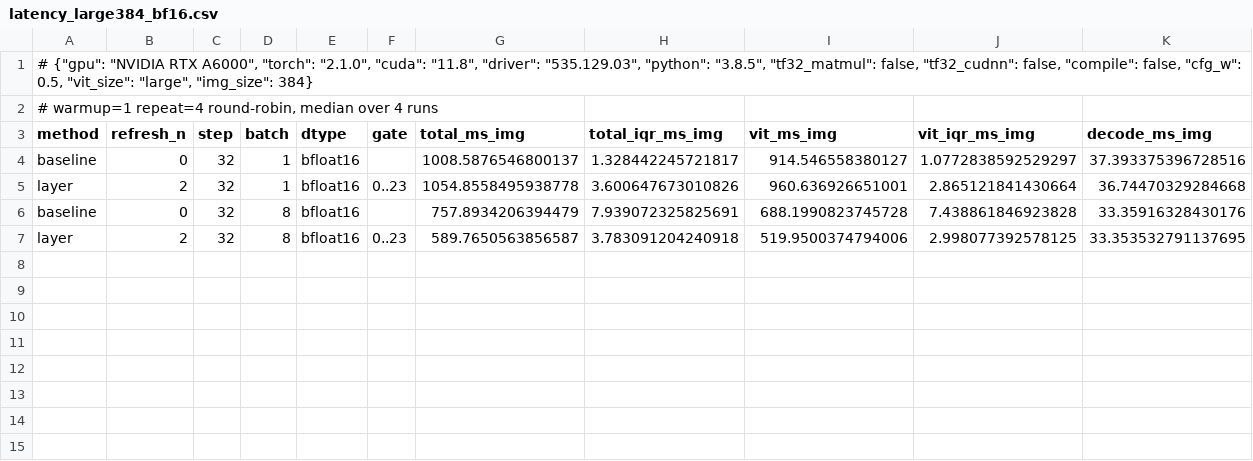
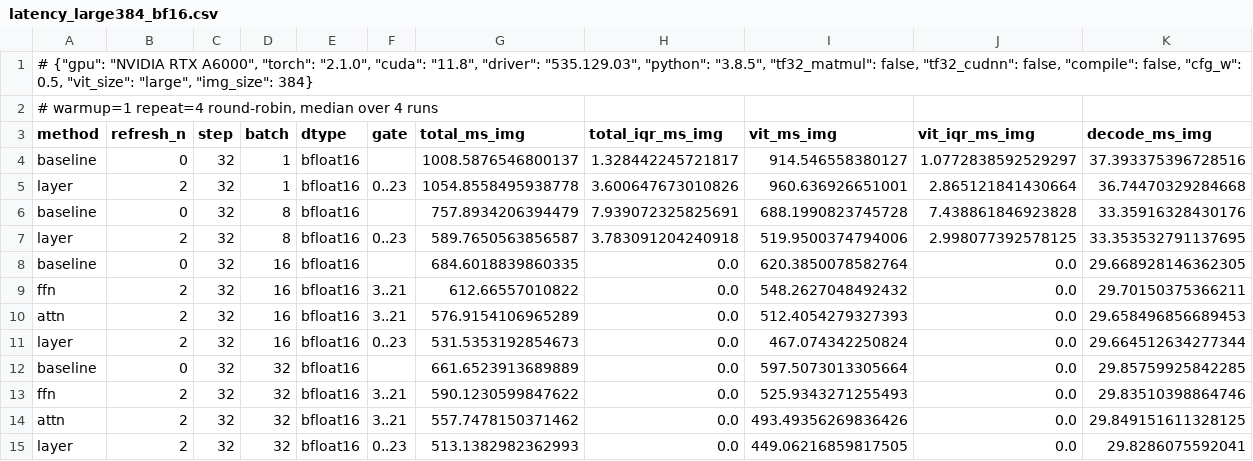
Before and after one commit to risyukan/Halton-MaskGIT, a CSV file: results/latency_large384_bf16.csv, drawn as a sheet; only a part is shown; rows hold the shown columns only; the diff names each change by its address in the sheet, - before the commit and + after, or states it on an @@ line.

```diff
--- a/results/latency_large384_bf16.csv
+++ b/results/latency_large384_bf16.csv
+row 8: baseline | 0 | 32 | 16 | bfloat16 |  | 684.6018839860335 | 0.0 | 620.3850078582764 | 0.0 | 29.668928146362305
+row 9: ffn | 2 | 32 | 16 | bfloat16 | 3..21 | 612.66557010822 | 0.0 | 548.2627048492432 | 0.0 | 29.70150375366211
+row 10: attn | 2 | 32 | 16 | bfloat16 | 3..21 | 576.9154106965289 | 0.0 | 512.4054279327393 | 0.0 | 29.658496856689453
+row 11: layer | 2 | 32 | 16 | bfloat16 | 0..23 | 531.5353192854673 | 0.0 | 467.074342250824 | 0.0 | 29.664512634277344
+row 12: baseline | 0 | 32 | 32 | bfloat16 |  | 661.6523913689889 | 0.0 | 597.5073013305664 | 0.0 | 29.85759925842285
+row 13: ffn | 2 | 32 | 32 | bfloat16 | 3..21 | 590.1230599847622 | 0.0 | 525.9343271255493 | 0.0 | 29.83510398864746
+row 14: attn | 2 | 32 | 32 | bfloat16 | 3..21 | 557.7478150371462 | 0.0 | 493.49356269836426 | 0.0 | 29.849151611328125
+row 15: layer | 2 | 32 | 32 | bfloat16 | 0..23 | 513.1382982362993 | 0.0 | 449.06216859817505 | 0.0 | 29.8286075592041
```
Also changed, not shown: results/latency_large384_fp32.csv.
